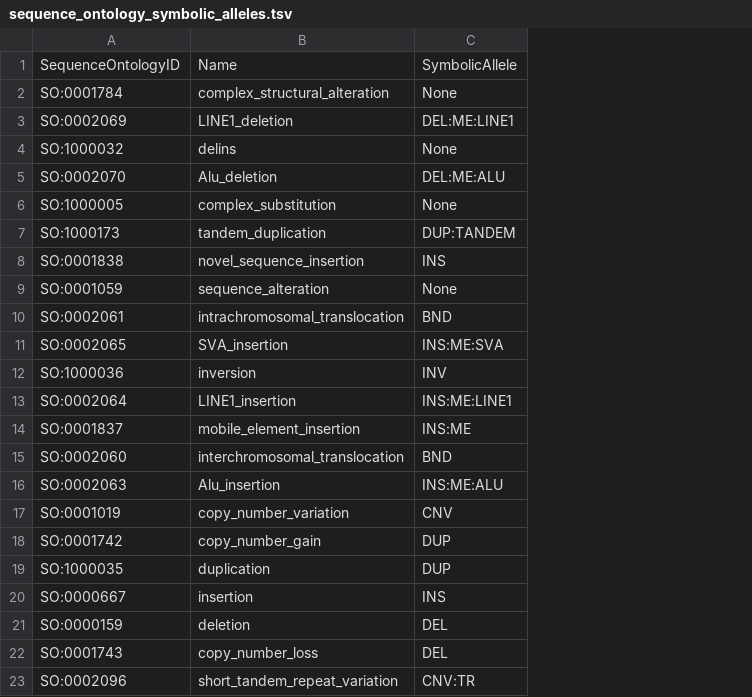
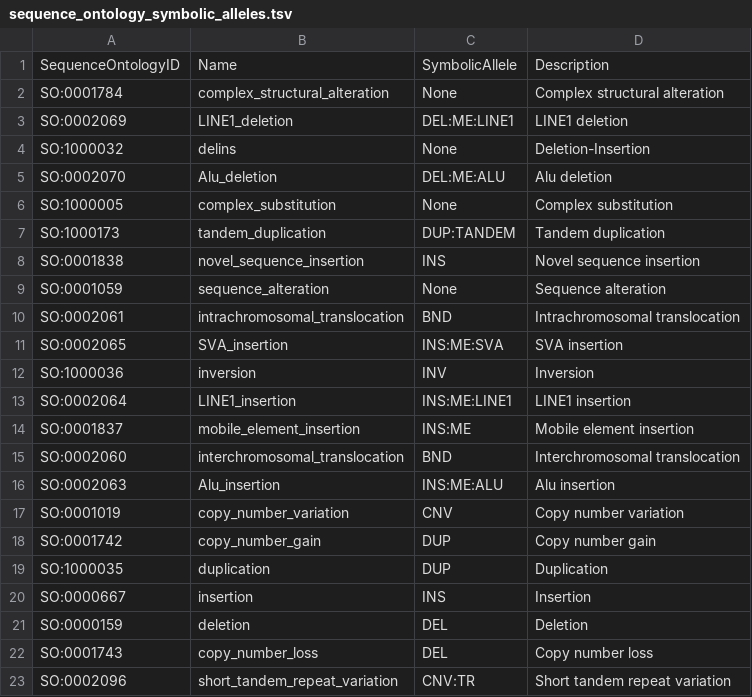
Before and after one commit to EBIvariation/convertGVFtoVCF, a TSV file: convert_gvf_to_vcf/etc/sequence_ontology_symbolic_alleles.tsv, drawn as a sheet; the diff names each change by its address in the sheet, - before the commit and + after, or states it on an @@ line.

Commit message:
added description to the symbolic alleles

```diff
--- a/convert_gvf_to_vcf/etc/sequence_ontology_symbolic_alleles.tsv
+++ b/convert_gvf_to_vcf/etc/sequence_ontology_symbolic_alleles.tsv
+column D, rows 1-23: Description | Complex structural alteration | LINE1 deletion | Deletion-Insertion | Alu deletion | Complex substitution | Tandem duplication | Novel sequence insertion | Sequence alteration | Intrachromosomal translocation | SVA insertion | Inversion | LINE1 insertion | Mobile element insertion | Interchromosomal translocation | Alu insertion | Copy number variation | Copy number gain | Duplication | Insertion | Deletion | Copy number loss | Short tandem repeat variation
```
